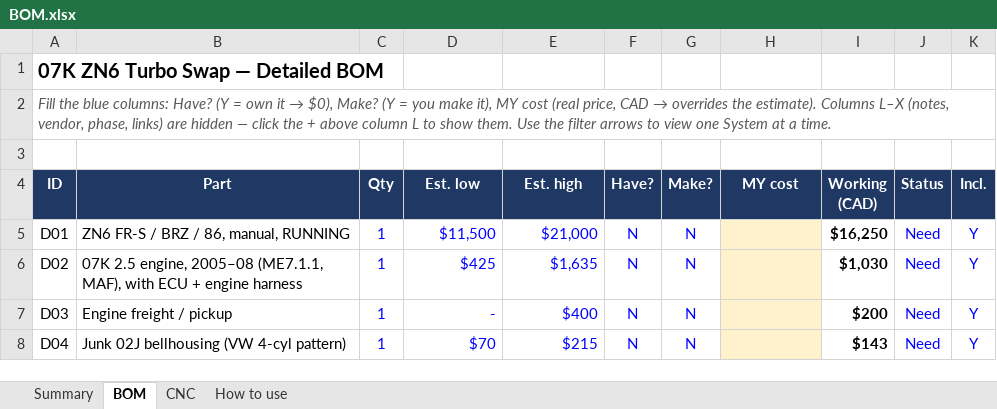
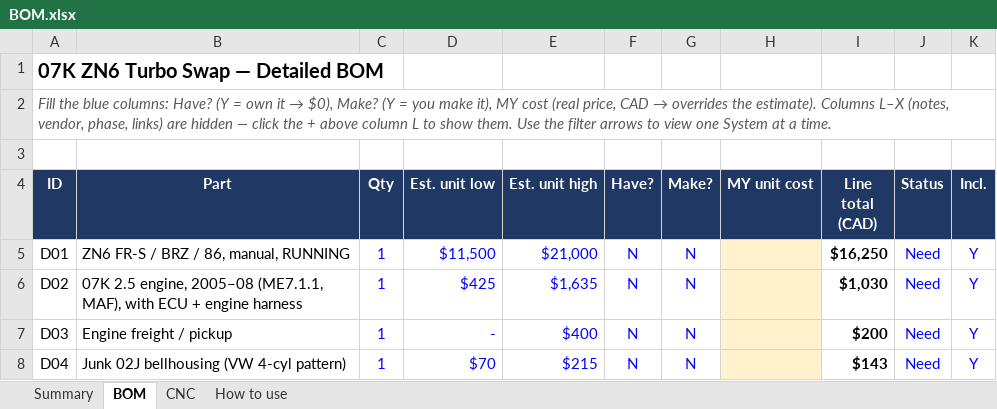
Before and after one commit to cooldude-7/07k_zn6, an Excel workbook: BOM.xlsx, sheet BOM, drawn as a sheet; only a part is shown; values as stored, in another font and other column widths than the file's, no borders; charts and pictures and conditional formats not drawn; the diff names each change by its address in the sheet, - before the commit and + after, or states it on an @@ line.

```diff
--- a/BOM.xlsx (sheet BOM)
+++ b/BOM.xlsx (sheet BOM)
-D4: Est. low
+D4: Est. unit low
-E4: Est. high
+E4: Est. unit high
-H4: MY cost
+H4: MY unit cost
-I4: Working (CAD)
+I4: Line total (CAD)
```
Also changed, not shown: sheet CNC, sheet Summary, sheet How to use, hidden cells.
